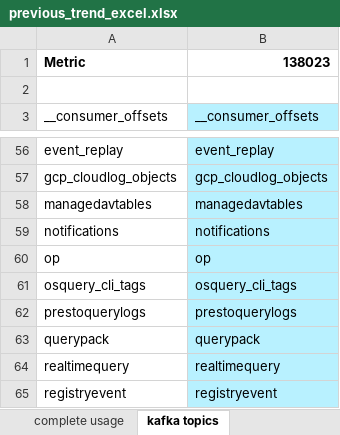
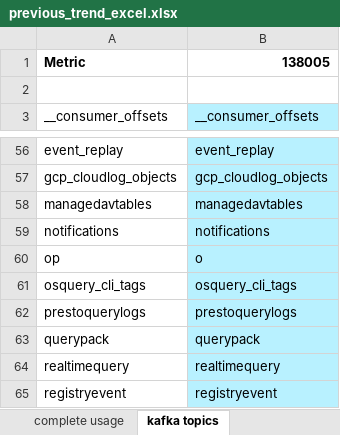
Before and after one commit to tchamata-uptycs/save-report-data-to-mongo, an Excel workbook: generated_reports/138/ControlPlane/previous_trend_excel.xlsx, sheet kafka topics, drawn as a sheet; only a part is shown, gaps mark what is left out; values as stored, in another font and other column widths than the file's, no borders; the diff names each change by its address in the sheet, - before the commit and + after, or states it on an @@ line.

```diff
--- a/generated_reports/138/ControlPlane/previous_trend_excel.xlsx (sheet kafka topics)
+++ b/generated_reports/138/ControlPlane/previous_trend_excel.xlsx (sheet kafka topics)
-B1: 138023
+B1: 138005
-B60: op
+B60: o
```
Also changed, not shown: sheet cpu trend, sheet memory trend, sheet container-wise cpu trend, sheet container-wise memory trend, sheet complete usage, sheet overall mem, 1 more sheet, 31 other files.
